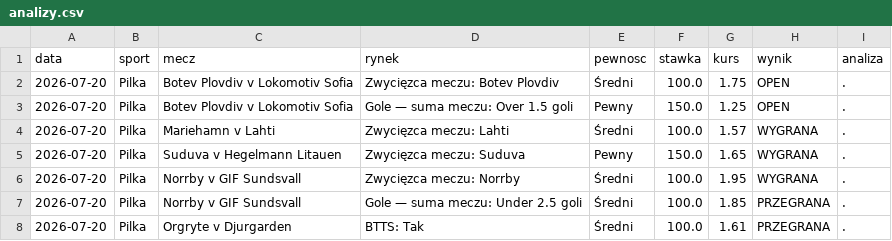
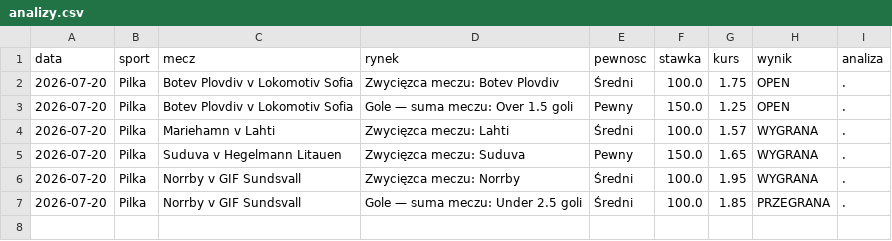
Before and after one commit to Maruha3000/kupony-dashboard, a CSV file: analizy.csv, drawn as a sheet.

Commit message:
Usunieto zarchiwizowane typy

```diff
--- a/analizy.csv
+++ b/analizy.csv
@@ -7,2 +7 @@ data,sport,mecz,rynek,pewnosc,stawka,kurs,wynik,analiza
 2026-07-20,Pilka,Norrby v GIF Sundsvall,Gole — suma meczu: Under 2.5 goli,Średni,100.0,1.85,PRZEGRANA,.
-2026-07-20,Pilka,Orgryte v Djurgarden,BTTS: Tak,Średni,100.0,1.61,PRZEGRANA,.
```
